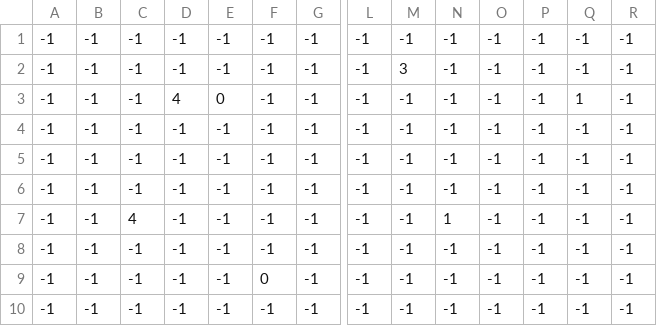
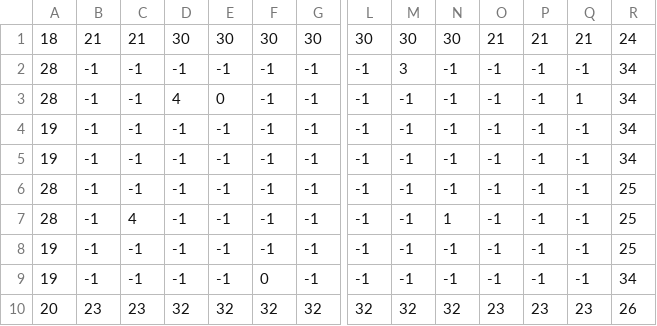
Before and after one commit to BaptouDev/baudo_jam, a CSV file: res/rooms/room1.csv, drawn as a sheet; only a part is shown, gaps mark what is left out; removed rows and columns are numbered as before the commit, all else as after; rows hold the shown columns only; the diff names each change by its address in the sheet, - before the commit and + after, or states it on an @@ line.

```diff
--- a/res/rooms/room1.csv
+++ b/res/rooms/room1.csv
-row 1: -1 | -1 | -1 | -1 | -1 | -1 | -1 | -1 | -1 | -1 | -1 | -1 | -1 | -1
+row 1: 18 | 21 | 21 | 30 | 30 | 30 | 30 | 30 | 30 | 30 | 21 | 21 | 21 | 24
-A2:A3: -1
+A2:A3: 28
-R2:R5: -1
+R2:R5: 34
-A4:A5: -1
+A4:A5: 19
-A6:A7: -1
+A6:A7: 28
-R6:R8: -1
+R6:R8: 25
-A8:A9: -1
+A8:A9: 19
-R9: -1
+R9: 34
-row 10: -1 | -1 | -1 | -1 | -1 | -1 | -1 | -1 | -1 | -1 | -1 | -1 | -1 | -1
+row 10: 20 | 23 | 23 | 32 | 32 | 32 | 32 | 32 | 32 | 32 | 23 | 23 | 23 | 26
```
Also changed, not shown: res/rooms/start.csv, res/rooms/test.csv, 11 other files.
